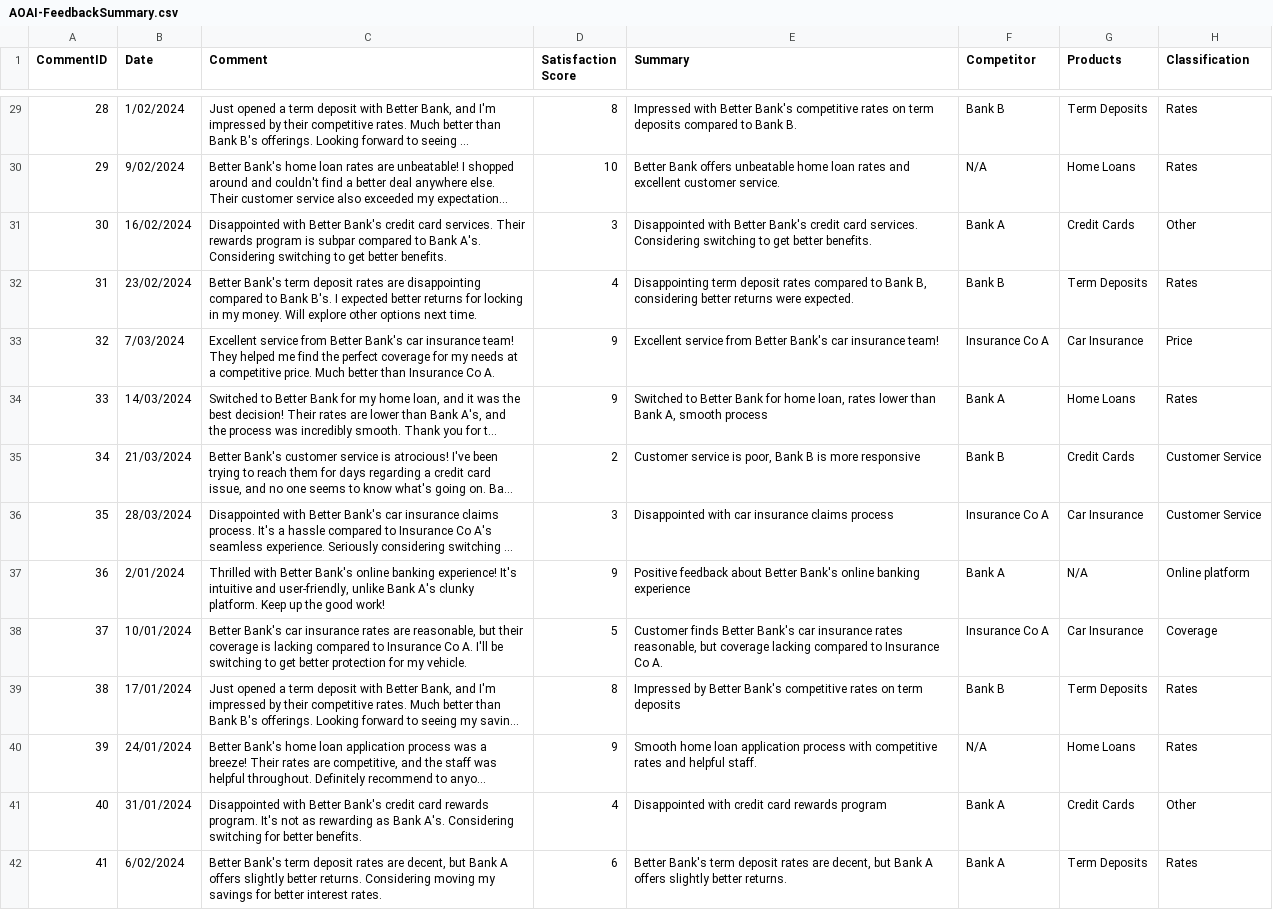
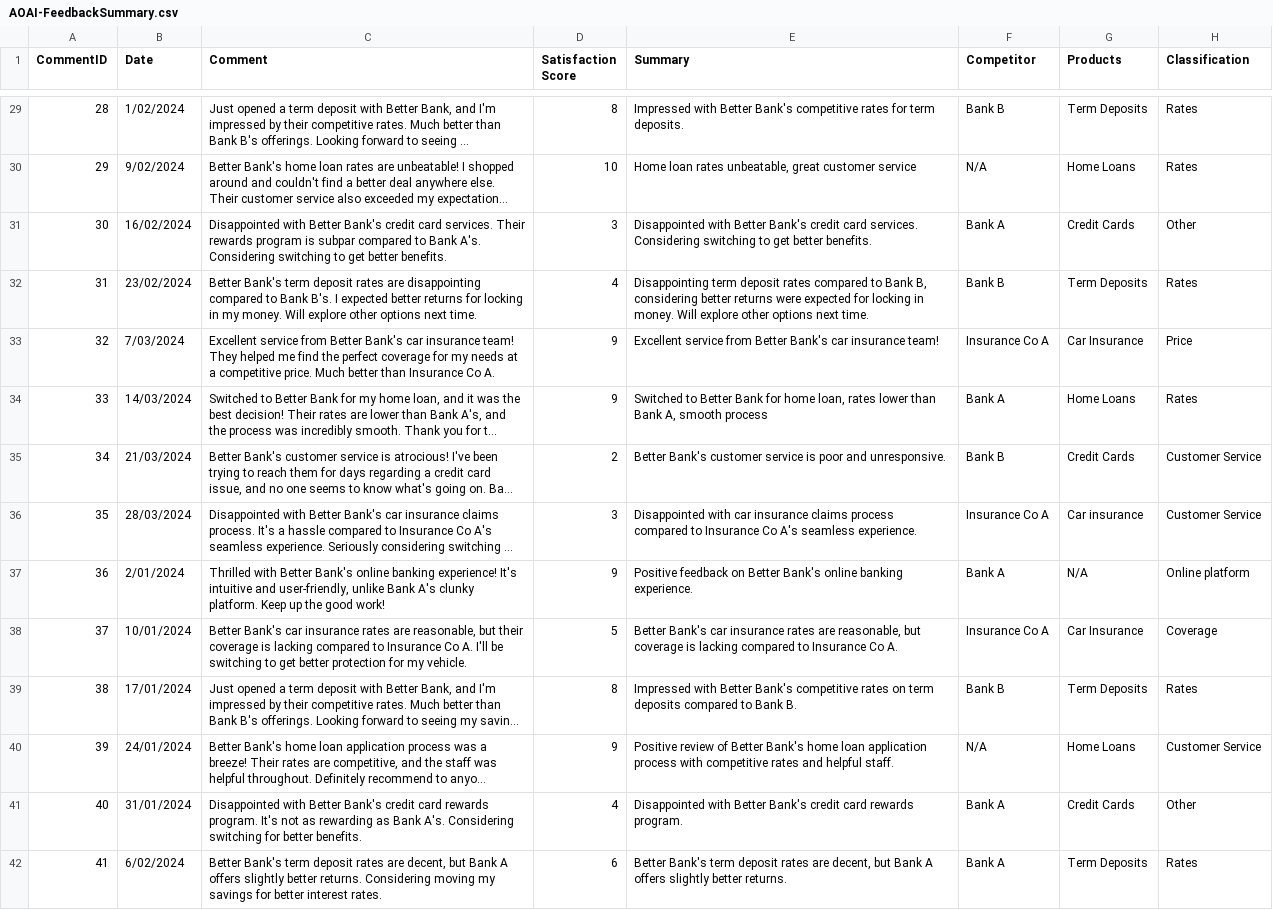
Before and after one commit to rodcolledge/CustomerFeedback-LLMSample, a CSV file: output/AOAI-FeedbackSummary.csv, drawn as a sheet; only a part is shown, gaps mark what is left out; long unchanged cells end in …; the diff covers the shown part only; the diff names each change by its address in the sheet, - before the commit and + after, or states it on an @@ line.

```diff
--- a/output/AOAI-FeedbackSummary.csv
+++ b/output/AOAI-FeedbackSummary.csv
-E29 (Summary): …competitive rates on term deposits compared to Bank B.
+E29 (Summary): …competitive rates for term deposits.
-E30 (Summary): Better Bank offers unbeatable home loan rates and excellent customer service.
+E30 (Summary): Home loan rates unbeatable, great customer service
-E32 (Summary): …returns were expected.
+E32 (Summary): …returns were expected for locking in money. Will explore other options next time.
-E35 (Summary): Customer service is poor, Bank B is more responsive
+E35 (Summary): Better Bank's customer service is poor and unresponsive.
-E36 (Summary): …claims process
+E36 (Summary): …claims process compared to Insurance Co A's seamless experience.
-G36 (Products): Car Insurance
+G36 (Products): Car insurance
-E37 (Summary): Positive feedback about Better Bank's online banking experience
+E37 (Summary): Positive feedback on Better Bank's online banking experience.
-E38 (Summary): Customer finds Better Bank's car insurance rates reasonable, but coverage lacking compared…
+E38 (Summary): Better Bank's car insurance rates are reasonable, but coverage is lacking compared…
-E39 (Summary): Impressed by Better Bank's competitive rates on term deposits
+E39 (Summary): Impressed with Better Bank's competitive rates on term deposits compared to Bank B.
-E40 (Summary): Smooth home loan…
+E40 (Summary): Positive review of Better Bank's home loan…
-H40 (Classification): Rates
+H40 (Classification): Customer Service
-E41 (Summary): Disappointed with credit card rewards program
+E41 (Summary): Disappointed with Better Bank's credit card rewards program.
```
Also changed, not shown: 80 edited cells elsewhere in this file, 2 other files.
